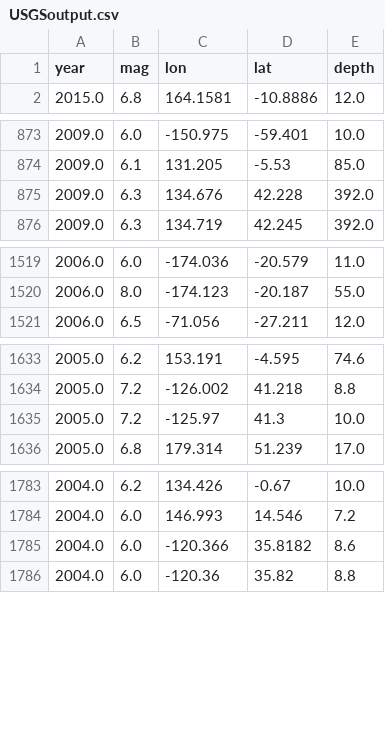
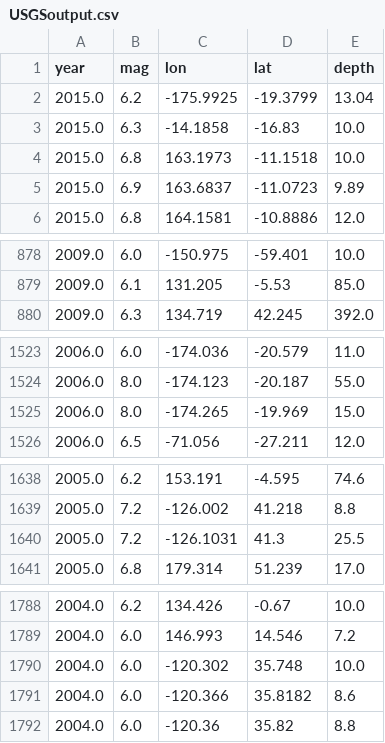
Before and after one commit to hereidk/Parametric, a CSV file: src/root/nested/USGSoutput.csv, drawn as a sheet; only a part is shown, gaps mark what is left out; the diff covers the shown part only.

```diff
--- a/src/root/nested/USGSoutput.csv
+++ b/src/root/nested/USGSoutput.csv
@@ -1,2 +1,6 @@
 year,mag,lon,lat,depth
+2015.0,6.2,-175.9925,-19.3799,13.04
+2015.0,6.3,-14.1858,-16.83,10.0
+2015.0,6.8,163.1973,-11.1518,10.0
+2015.0,6.9,163.6837,-11.0723,9.89
 2015.0,6.8,164.1581,-10.8886,12.0
@@ -874,3 +879,2 @@ year,mag,lon,lat,depth
 2009.0,6.1,131.205,-5.53,85.0
-2009.0,6.3,134.676,42.228,392.0
 2009.0,6.3,134.719,42.245,392.0
@@ -1520,2 +1524,3 @@ year,mag,lon,lat,depth
 2006.0,8.0,-174.123,-20.187,55.0
+2006.0,8.0,-174.265,-19.969,15.0
 2006.0,6.5,-71.056,-27.211,12.0
@@ -1634,3 +1639,3 @@ year,mag,lon,lat,depth
 2005.0,7.2,-126.002,41.218,8.8
-2005.0,7.2,-125.97,41.3,10.0
+2005.0,7.2,-126.1031,41.3,25.5
 2005.0,6.8,179.314,51.239,17.0
@@ -1784,2 +1789,3 @@ year,mag,lon,lat,depth
 2004.0,6.0,146.993,14.546,7.2
+2004.0,6.0,-120.302,35.748,10.0
 2004.0,6.0,-120.366,35.8182,8.6
```
Also changed, not shown: 3 added rows, 2 removed rows and 14 edited cells elsewhere in this file, 1 other file.
